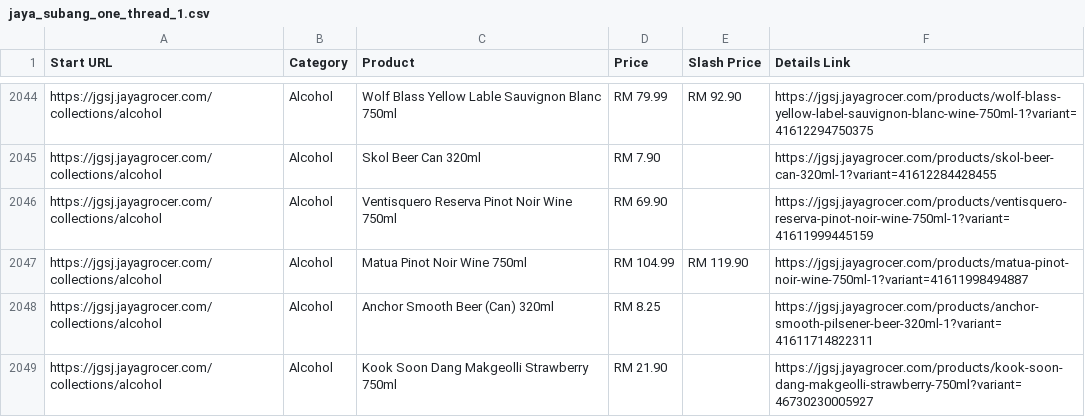
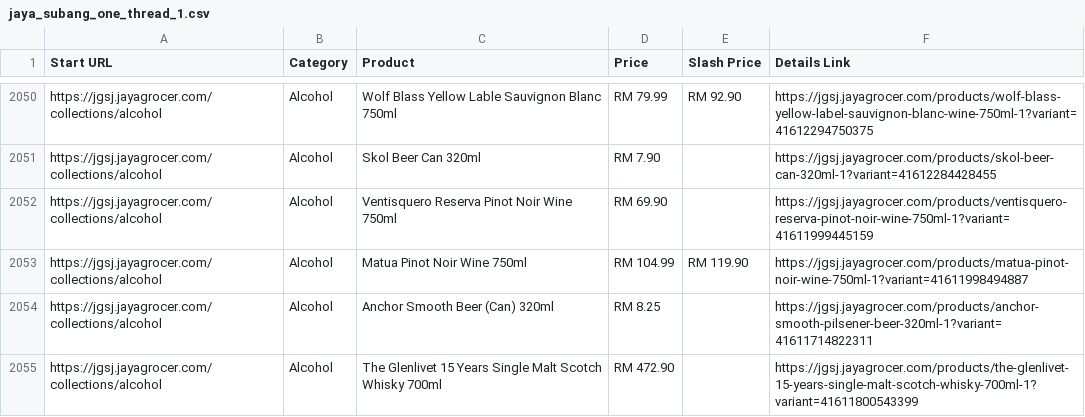
Before and after one commit to LeeMeng2020/supermarts, a CSV file: raw_data/jaya_subang_one_thread_1.csv, drawn as a sheet; only a part is shown, gaps mark what is left out; the shorter side is filled out with more unchanged rows; the diff covers the shown part only.

```diff
--- a/raw_data/jaya_subang_one_thread_1.csv
+++ b/raw_data/jaya_subang_one_thread_1.csv
@@ -2048 +2054,2 @@ https://jgsj.jayagrocer.com/collections/alcohol,Alcohol,Matua Pinot Noir Wine 75
 https://jgsj.jayagrocer.com/collections/alcohol,Alcohol,Anchor Smooth Beer (Can) 320ml,RM 8.25,,https://jgsj.jayagrocer.com/products/anchor-smooth-pilsener-beer-320ml-1?variant=41611714822311
+https://jgsj.jayagrocer.com/collections/alcohol,Alcohol,The Glenlivet 15 Years Single Malt Scotch Whisky 700ml,RM 472.90,,https://jgsj.jayagrocer.com/products/the-glenlivet-15-years-single-malt-scotch-whisky-700ml-1?variant=41611800543399
```
Also changed, not shown: 11 added rows, 5 removed rows, 10 moved rows and 42 edited cells elsewhere in this file, 5 other files.
